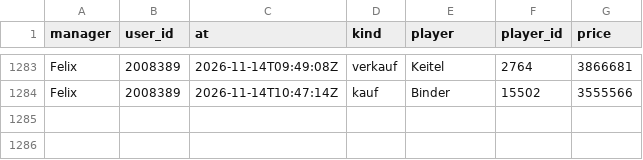
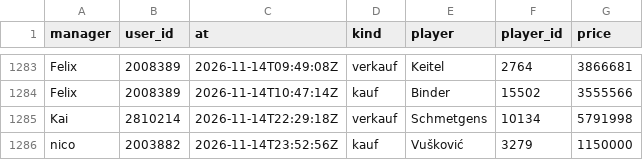
Before and after one commit to Klaudeai/feed-c95b9a6cf8, a CSV file: data/history_manager_transfers.csv, drawn as a sheet; only a part is shown, gaps mark what is left out; the diff names each change by its address in the sheet, - before the commit and + after, or states it on an @@ line.

Commit message:
update 2026-11-15T00:14:52.913865+00:00

```diff
--- a/data/history_manager_transfers.csv
+++ b/data/history_manager_transfers.csv
+row 1285: Kai | 2810214 | 2026-11-14T22:29:18Z | verkauf | Schmetgens | 10134 | 5791998
+row 1286: nico | 2003882 | 2026-11-14T23:52:56Z | kauf | Vušković | 3279 | 1150000
```
